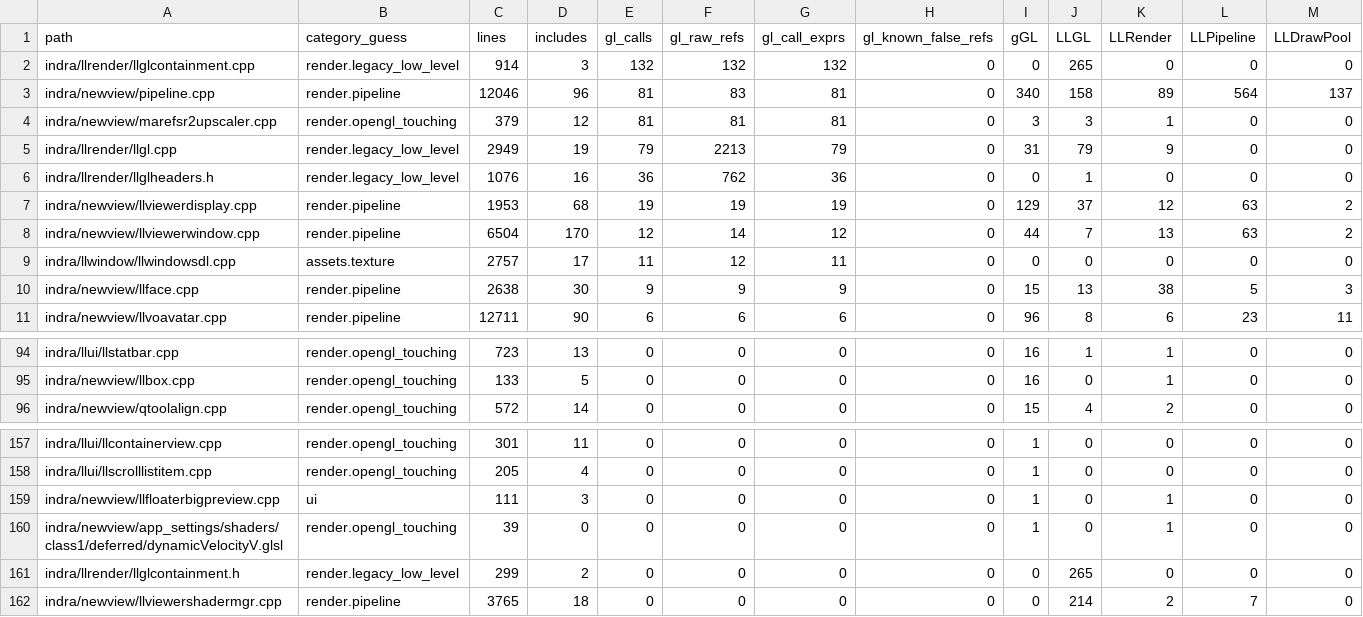
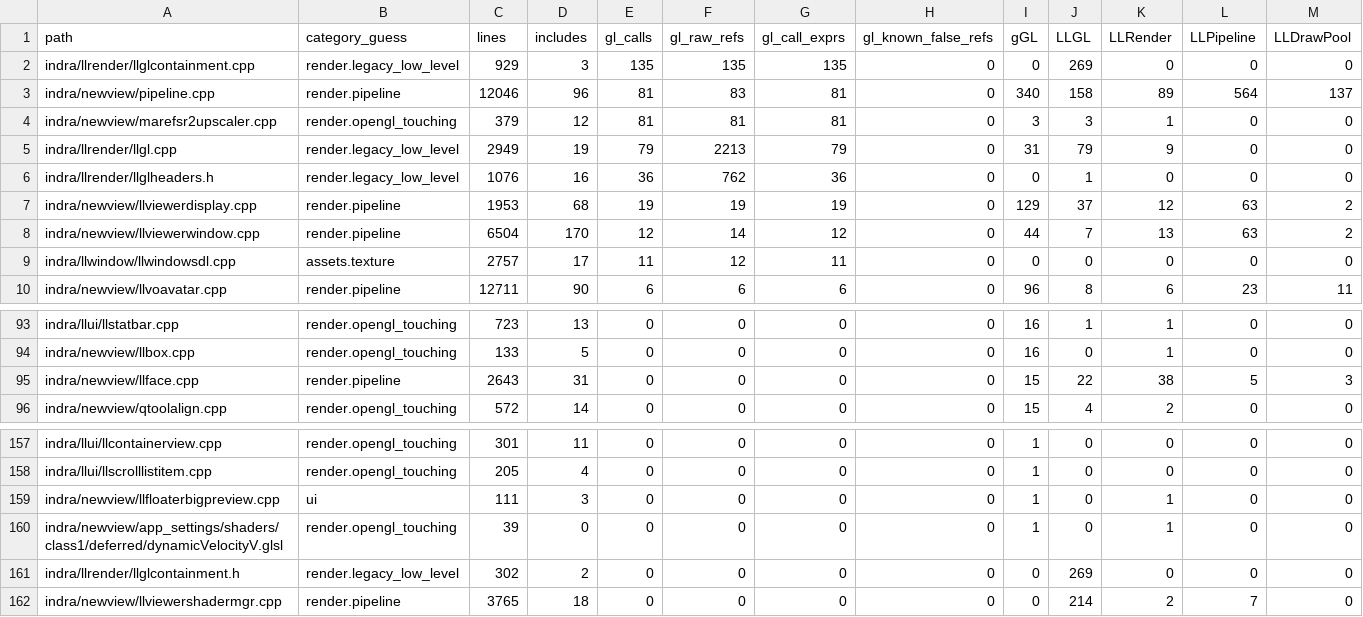
Before and after one commit to Minuit-Ferina/Mare-viewer, a CSV file: docs/architecture/generated/source_inventory.csv, drawn as a sheet; only a part is shown, gaps mark what is left out; removed rows and columns are numbered as before the commit, all else as after; rows hold the shown columns only; the diff names each change by its address in the sheet, - before the commit and + after, or states it on an @@ line.

Commit message:
newview: contain llface debug gl calls

```diff
--- a/docs/architecture/generated/source_inventory.csv
+++ b/docs/architecture/generated/source_inventory.csv
-C2 (lines): 914
+C2 (lines): 929
-E2 (gl_calls): 132
+E2 (gl_calls): 135
-F2 (gl_raw_refs): 132
+F2 (gl_raw_refs): 135
-G2 (gl_call_exprs): 132
+G2 (gl_call_exprs): 135
-J2 (LLGL): 265
+J2 (LLGL): 269
-row 10: indra/newview/llface.cpp | render.pipeline | 2638 | 30 | 9 | 9 | 9 | 0 | 15 | 13 | 38 | 5 | 3
+row 95: indra/newview/llface.cpp | render.pipeline | 2643 | 31 | 0 | 0 | 0 | 0 | 15 | 22 | 38 | 5 | 3
-C161 (lines): 299
+C161 (lines): 302
-J161 (LLGL): 265
+J161 (LLGL): 269
```
Also changed, not shown: 5 other files.
